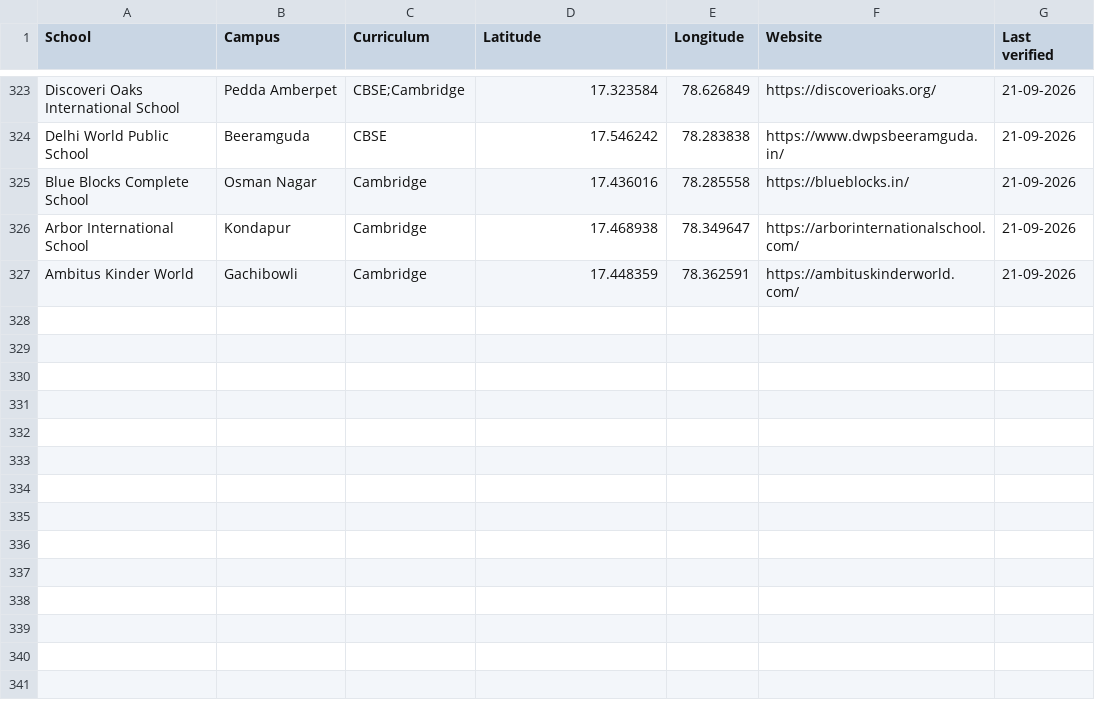
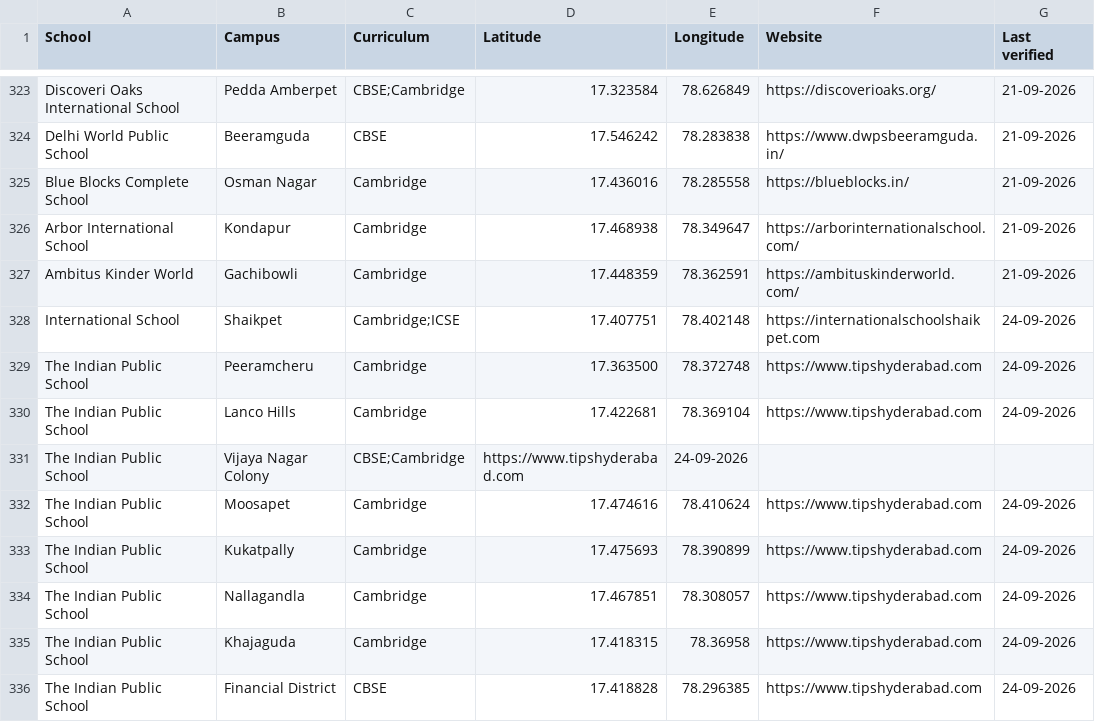
Before and after one commit to mvark/mvark.github.io, a CSV file: web/data/schools.csv, drawn as a sheet; only a part is shown, gaps mark what is left out; the diff names each change by its address in the sheet, - before the commit and + after, or states it on an @@ line.

Commit message:
Update schools.csv

```diff
--- a/web/data/schools.csv
+++ b/web/data/schools.csv
+row 328: International School | Shaikpet | Cambridge;ICSE | 17.407751 | 78.402148 | https://internationalschoolshaikpet.com | 24-09-2026
+row 329: The Indian Public School | Peeramcheru | Cambridge | 17.363500 | 78.372748 | https://www.tipshyderabad.com | 24-09-2026
+row 330: The Indian Public School | Lanco Hills | Cambridge | 17.422681 | 78.369104 | https://www.tipshyderabad.com | 24-09-2026
+row 331: The Indian Public School | Vijaya Nagar Colony | CBSE;Cambridge | https://www.tipshyderabad.com | 24-09-2026
+row 332: The Indian Public School | Moosapet | Cambridge | 17.474616 | 78.410624 | https://www.tipshyderabad.com | 24-09-2026
+row 333: The Indian Public School | Kukatpally | Cambridge | 17.475693 | 78.390899 | https://www.tipshyderabad.com | 24-09-2026
+row 334: The Indian Public School | Nallagandla | Cambridge | 17.467851 | 78.308057 | https://www.tipshyderabad.com | 24-09-2026
+row 335: The Indian Public School | Khajaguda | Cambridge | 17.418315 | 78.36958 | https://www.tipshyderabad.com | 24-09-2026
+row 336: The Indian Public School | Financial District | CBSE | 17.418828 | 78.296385 | https://www.tipshyderabad.com | 24-09-2026
```
